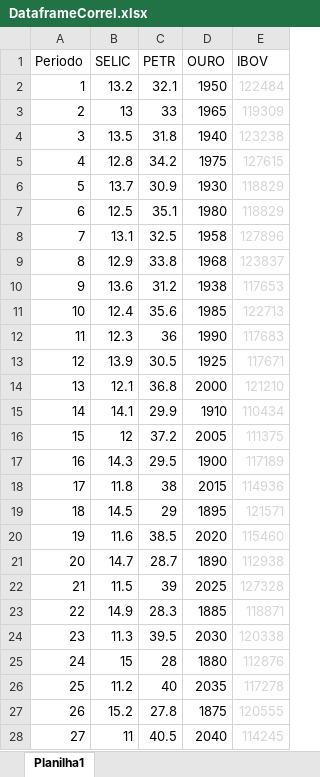
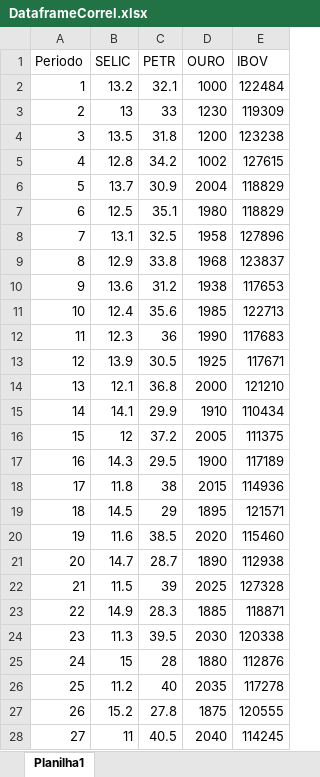
Before and after one commit to yuri-azevedo/Dataframes, an Excel workbook: DataframeCorrel.xlsx, sheet Planilha1, drawn as a sheet; only a part is shown; values as stored, in another font and other column widths than the file's, no borders; the diff covers the shown part only; the diff names each change by its address in the sheet, - before the commit and + after, or states it on an @@ line.

Commit message:
Add files via upload

```diff
--- a/DataframeCorrel.xlsx (sheet Planilha1)
+++ b/DataframeCorrel.xlsx (sheet Planilha1)
-D2 (OURO): 1950
+D2 (OURO): 1000
-E2:E28 text colour: #D6D5D4
+E2:E28 text colour: black
-D3 (OURO): 1965
+D3 (OURO): 1230
-D4 (OURO): 1940
+D4 (OURO): 1200
-D5 (OURO): 1975
+D5 (OURO): 1002
-D6 (OURO): 1930
+D6 (OURO): 2004
```
Also changed, not shown: cell formats elsewhere in this sheet.
